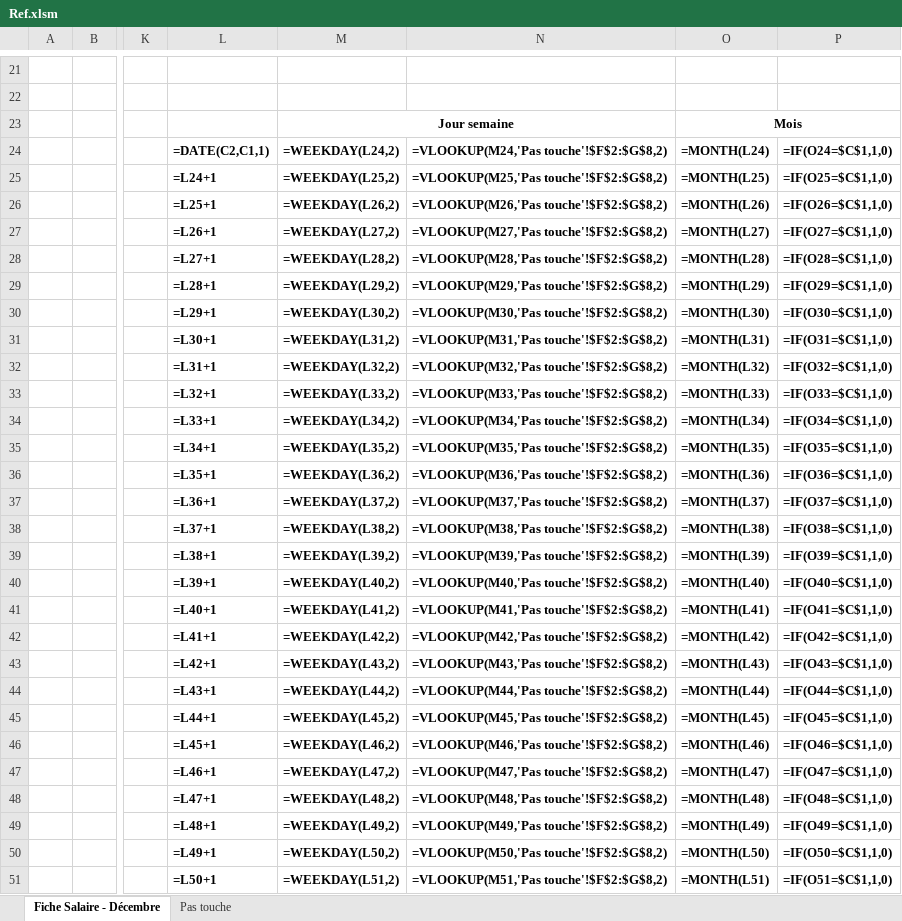
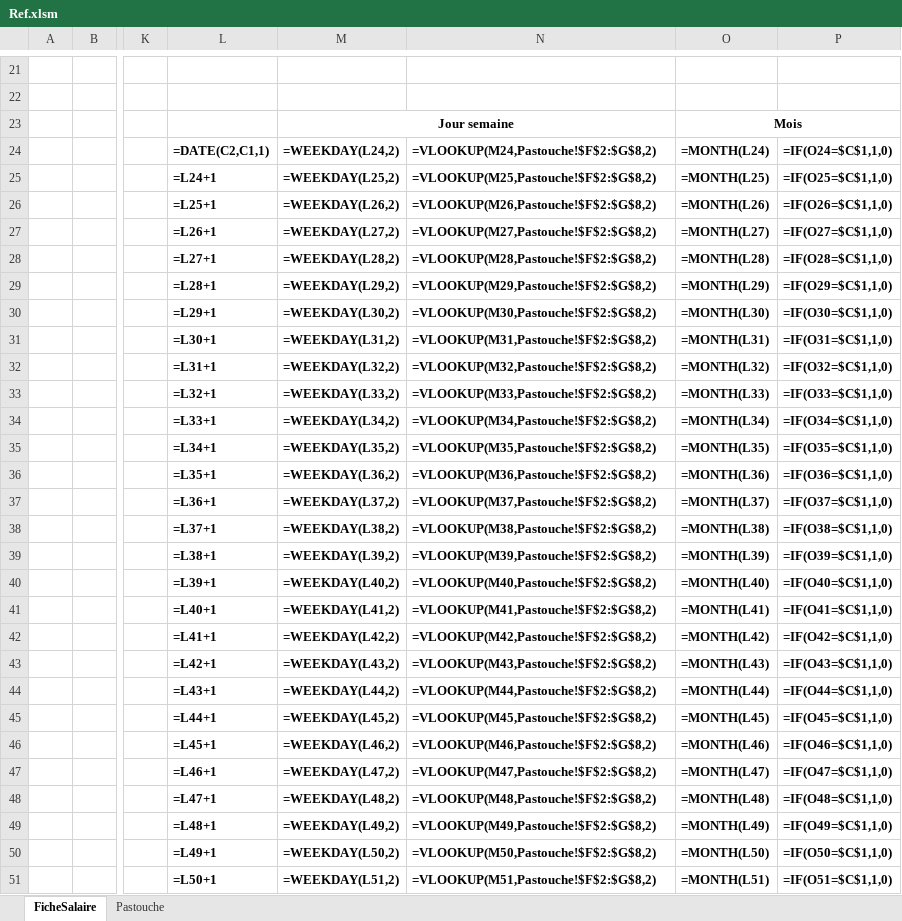
Before and after one commit to Nounours31/FicheValerie, an Excel workbook: V1/OutilsSalaireMams/Ref.xlsm, sheet FicheSalaire, drawn as a sheet; only a part is shown, gaps mark what is left out; values as stored, in another font and other column widths than the file's, no borders; formulas are shown in place of their values; charts and pictures and conditional formats not drawn; the diff covers the shown part only; the diff names each change by its address in the sheet, - before the commit and + after, or states it on an @@ line.

```diff
--- a/V1/OutilsSalaireMams/Ref.xlsm (sheet FicheSalaire)
+++ b/V1/OutilsSalaireMams/Ref.xlsm (sheet FicheSalaire)
-sheet tab: Fiche Salaire - Décembre
+sheet tab: FicheSalaire
-sheet tab: Pas touche
+sheet tab: Pastouche
-N24: =VLOOKUP(M24,'Pas touche'!$F$2:$G$8,2)
+N24: =VLOOKUP(M24,Pastouche!$F$2:$G$8,2)
-N25: =VLOOKUP(M25,'Pas touche'!$F$2:$G$8,2)
+N25: =VLOOKUP(M25,Pastouche!$F$2:$G$8,2)
-N26: =VLOOKUP(M26,'Pas touche'!$F$2:$G$8,2)
+N26: =VLOOKUP(M26,Pastouche!$F$2:$G$8,2)
-N27: =VLOOKUP(M27,'Pas touche'!$F$2:$G$8,2)
+N27: =VLOOKUP(M27,Pastouche!$F$2:$G$8,2)
-N28: =VLOOKUP(M28,'Pas touche'!$F$2:$G$8,2)
+N28: =VLOOKUP(M28,Pastouche!$F$2:$G$8,2)
-N29: =VLOOKUP(M29,'Pas touche'!$F$2:$G$8,2)
+N29: =VLOOKUP(M29,Pastouche!$F$2:$G$8,2)
-N30: =VLOOKUP(M30,'Pas touche'!$F$2:$G$8,2)
+N30: =VLOOKUP(M30,Pastouche!$F$2:$G$8,2)
-N31: =VLOOKUP(M31,'Pas touche'!$F$2:$G$8,2)
+N31: =VLOOKUP(M31,Pastouche!$F$2:$G$8,2)
-N32: =VLOOKUP(M32,'Pas touche'!$F$2:$G$8,2)
+N32: =VLOOKUP(M32,Pastouche!$F$2:$G$8,2)
-N33: =VLOOKUP(M33,'Pas touche'!$F$2:$G$8,2)
+N33: =VLOOKUP(M33,Pastouche!$F$2:$G$8,2)
-N34: =VLOOKUP(M34,'Pas touche'!$F$2:$G$8,2)
+N34: =VLOOKUP(M34,Pastouche!$F$2:$G$8,2)
-N35: =VLOOKUP(M35,'Pas touche'!$F$2:$G$8,2)
+N35: =VLOOKUP(M35,Pastouche!$F$2:$G$8,2)
-N36: =VLOOKUP(M36,'Pas touche'!$F$2:$G$8,2)
+N36: =VLOOKUP(M36,Pastouche!$F$2:$G$8,2)
-N37: =VLOOKUP(M37,'Pas touche'!$F$2:$G$8,2)
+N37: =VLOOKUP(M37,Pastouche!$F$2:$G$8,2)
-N38: =VLOOKUP(M38,'Pas touche'!$F$2:$G$8,2)
+N38: =VLOOKUP(M38,Pastouche!$F$2:$G$8,2)
-N39: =VLOOKUP(M39,'Pas touche'!$F$2:$G$8,2)
+N39: =VLOOKUP(M39,Pastouche!$F$2:$G$8,2)
-N40: =VLOOKUP(M40,'Pas touche'!$F$2:$G$8,2)
+N40: =VLOOKUP(M40,Pastouche!$F$2:$G$8,2)
-N41: =VLOOKUP(M41,'Pas touche'!$F$2:$G$8,2)
+N41: =VLOOKUP(M41,Pastouche!$F$2:$G$8,2)
-N42: =VLOOKUP(M42,'Pas touche'!$F$2:$G$8,2)
+N42: =VLOOKUP(M42,Pastouche!$F$2:$G$8,2)
-N43: =VLOOKUP(M43,'Pas touche'!$F$2:$G$8,2)
+N43: =VLOOKUP(M43,Pastouche!$F$2:$G$8,2)
-N44: =VLOOKUP(M44,'Pas touche'!$F$2:$G$8,2)
+N44: =VLOOKUP(M44,Pastouche!$F$2:$G$8,2)
-N45: =VLOOKUP(M45,'Pas touche'!$F$2:$G$8,2)
+N45: =VLOOKUP(M45,Pastouche!$F$2:$G$8,2)
-N46: =VLOOKUP(M46,'Pas touche'!$F$2:$G$8,2)
+N46: =VLOOKUP(M46,Pastouche!$F$2:$G$8,2)
-N47: =VLOOKUP(M47,'Pas touche'!$F$2:$G$8,2)
+N47: =VLOOKUP(M47,Pastouche!$F$2:$G$8,2)
-N48: =VLOOKUP(M48,'Pas touche'!$F$2:$G$8,2)
+N48: =VLOOKUP(M48,Pastouche!$F$2:$G$8,2)
-N49: =VLOOKUP(M49,'Pas touche'!$F$2:$G$8,2)
+N49: =VLOOKUP(M49,Pastouche!$F$2:$G$8,2)
-N50: =VLOOKUP(M50,'Pas touche'!$F$2:$G$8,2)
+N50: =VLOOKUP(M50,Pastouche!$F$2:$G$8,2)
-N51: =VLOOKUP(M51,'Pas touche'!$F$2:$G$8,2)
+N51: =VLOOKUP(M51,Pastouche!$F$2:$G$8,2)
```
Also changed, not shown: 4 edited cells elsewhere in this sheet, charts or pictures, 15 other files.
